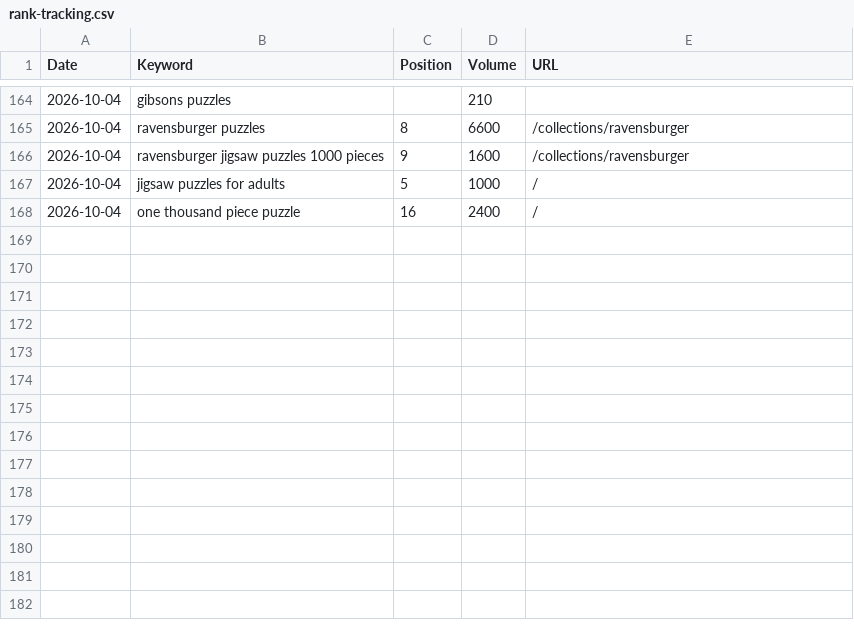
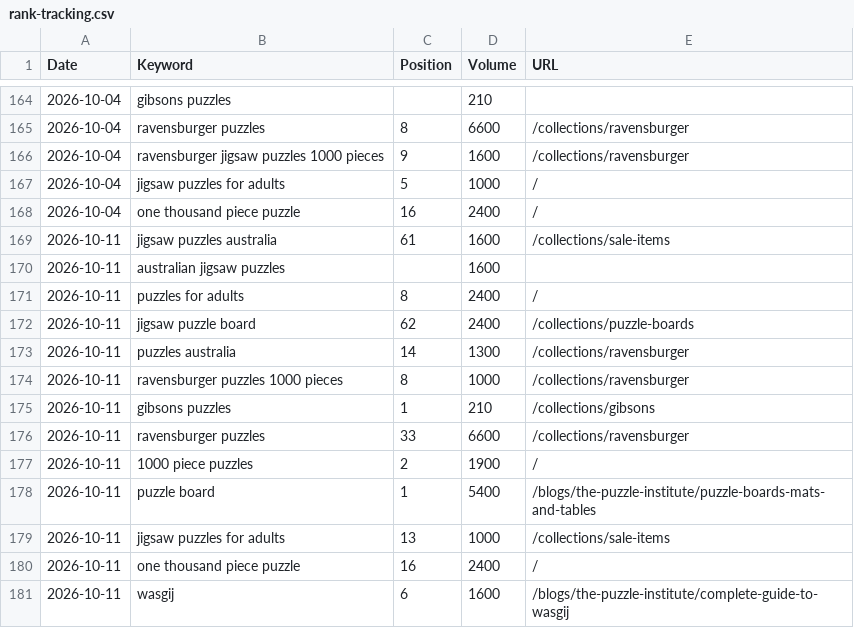
Before and after one commit to s2nnews/puzzles, a CSV file: dashboard/rank-tracking.csv, drawn as a sheet; only a part is shown, gaps mark what is left out.

```diff
--- a/dashboard/rank-tracking.csv
+++ b/dashboard/rank-tracking.csv
@@ -168 +168,14 @@ Date,Keyword,Position,Volume,URL
 2026-10-04,one thousand piece puzzle,16,2400,/
+2026-10-11,jigsaw puzzles australia,61,1600,/collections/sale-items
+2026-10-11,australian jigsaw puzzles,,1600,
+2026-10-11,puzzles for adults,8,2400,/
+2026-10-11,jigsaw puzzle board,62,2400,/collections/puzzle-boards
+2026-10-11,puzzles australia,14,1300,/collections/ravensburger
+2026-10-11,ravensburger puzzles 1000 pieces,8,1000,/collections/ravensburger
+2026-10-11,gibsons puzzles,1,210,/collections/gibsons
+2026-10-11,ravensburger puzzles,33,6600,/collections/ravensburger
+2026-10-11,1000 piece puzzles,2,1900,/
+2026-10-11,puzzle board,1,5400,/blogs/the-puzzle-institute/puzzle-boards-mats-and-tables
+2026-10-11,jigsaw puzzles for adults,13,1000,/collections/sale-items
+2026-10-11,one thousand piece puzzle,16,2400,/
+2026-10-11,wasgij,6,1600,/blogs/the-puzzle-institute/complete-guide-to-wasgij
```
Also changed, not shown: dashboard/channels.csv, dashboard/porter_feed.csv, 1 other file.
